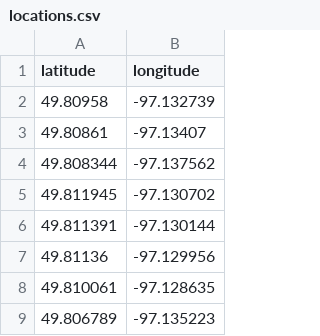
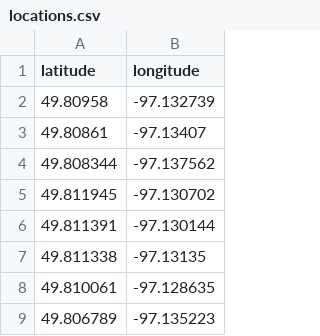
Before and after one commit to 4020group5/project, a CSV file: assets/locations.csv, drawn as a sheet; only a part is shown; removed rows and columns are numbered as before the commit, all else as after; the diff names each change by its address in the sheet, - before the commit and + after, or states it on an @@ line.

Commit message:
fixed university of college coordinates.

```diff
--- a/assets/locations.csv
+++ b/assets/locations.csv
-row 7: 49.81136 | -97.129956
+row 7: 49.811338 | -97.13135
```
